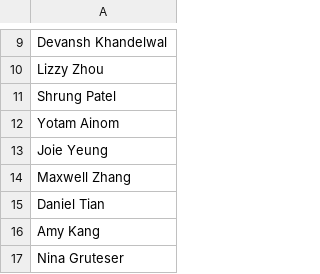
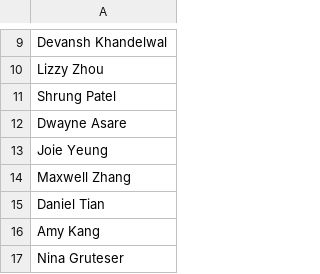
Before and after one commit to launchpadpurdue/Mentor-Mentee-Pairing, a CSV file: mentees.csv, drawn as a sheet; only a part is shown, gaps mark what is left out.

Commit message:
Update mentees.csv

```diff
--- a/mentees.csv
+++ b/mentees.csv
@@ -11,3 +11,3 @@ Lizzy Zhou
 Shrung Patel
-Yotam Ainom
+Dwayne Asare
 Joie Yeung
```
